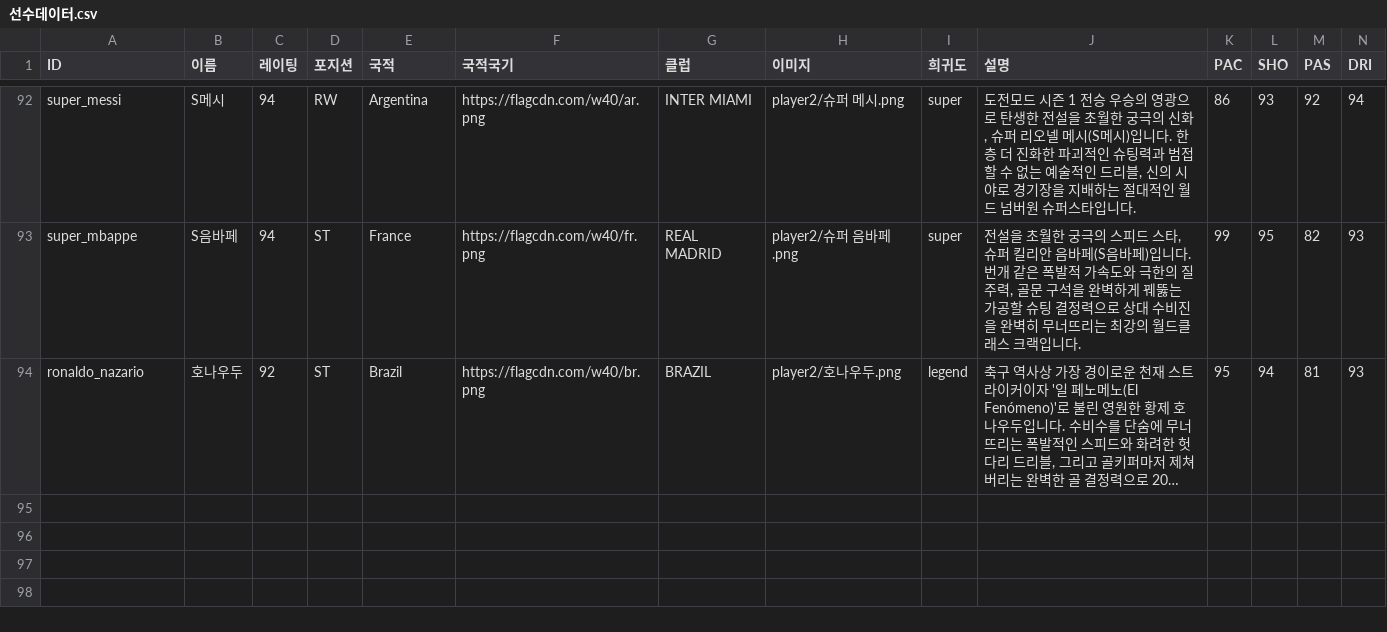
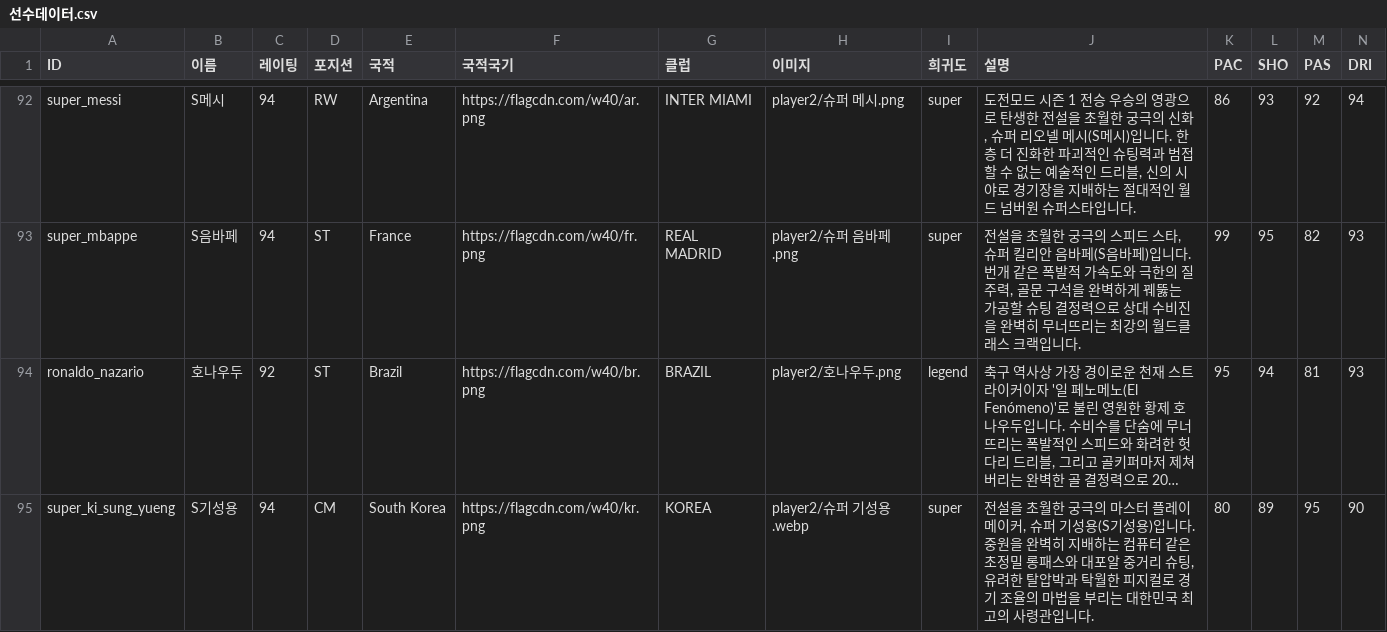
Before and after one commit to ooks19-cmyk/word, a CSV file: 선수데이터.csv, drawn as a sheet; only a part is shown, gaps mark what is left out; long unchanged cells end in …; rows hold the shown columns only; the diff names each change by its address in the sheet, - before the commit and + after, or states it on an @@ line.

Commit message:
feat: 도전모드 시즌 2 우승 보상 슈퍼카드 선택 기능 구축, 10R 보스전 오픈 및 S기성용 카드 추가 (v3.3.0)

```diff
--- a/선수데이터.csv
+++ b/선수데이터.csv
+row 95: super_ki_sung_yueng | S기성용 | 94 | CM | South Korea | https://flagcdn.com/w40/kr.png | KOREA | player2/슈퍼 기성용.webp | super | 전설을 초월한 궁극의 마스터 플레이메이커, 슈퍼 기성용(S기성용)입니다. 중원을 완벽히 지배하는 컴퓨터 같은 초정밀 롱패스와 대포알 중거리 슈팅, 유려한 탈압박과 탁월한 피지컬로 경기 조율의 마법을 부리는 대한민국 최고의 사령관입니다. | 80 | 89 | 95 | 90
```
Also changed, not shown: 선수데이터2.csv, 9 other files.
